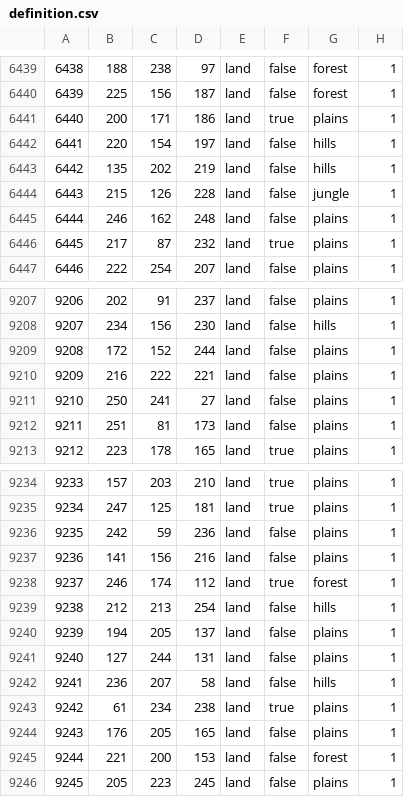
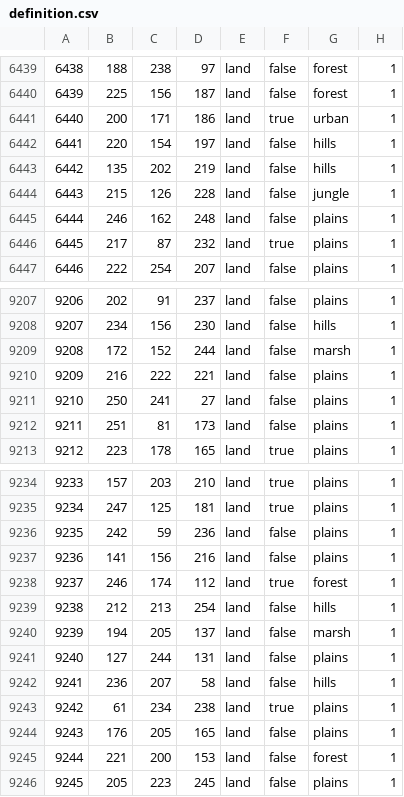
Before and after one commit to Balefire-Blues-Team/eaw_foe, a CSV file: map/definition.csv, drawn as a sheet; only a part is shown, gaps mark what is left out; the diff covers the shown part only.

```diff
--- a/map/definition.csv
+++ b/map/definition.csv
@@ -6440,3 +6440,3 @@
 6439;225;156;187;land;false;forest;1
-6440;200;171;186;land;true;plains;1
+6440;200;171;186;land;true;urban;1
 6441;220;154;197;land;false;hills;1
@@ -9208,3 +9208,3 @@
 9207;234;156;230;land;false;hills;1
-9208;172;152;244;land;false;plains;1
+9208;172;152;244;land;false;marsh;1
 9209;216;222;221;land;false;plains;1
@@ -9239,3 +9239,3 @@
 9238;212;213;254;land;false;hills;1
-9239;194;205;137;land;false;plains;1
+9239;194;205;137;land;false;marsh;1
 9240;127;244;131;land;false;plains;1
```
Also changed, not shown: 5 edited cells elsewhere in this file.
